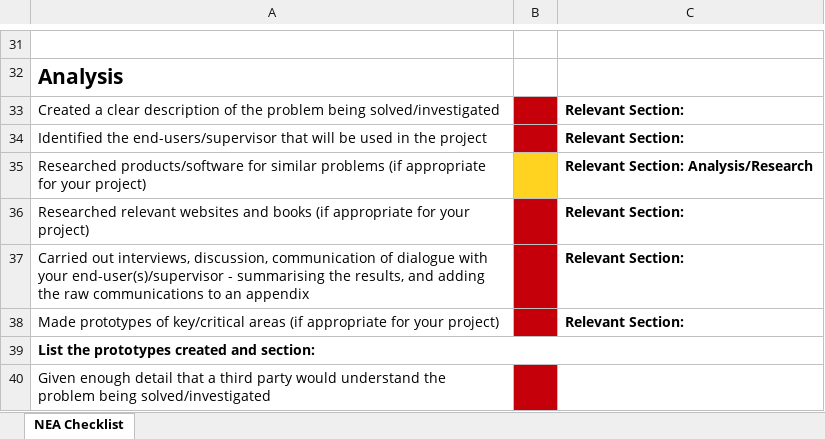
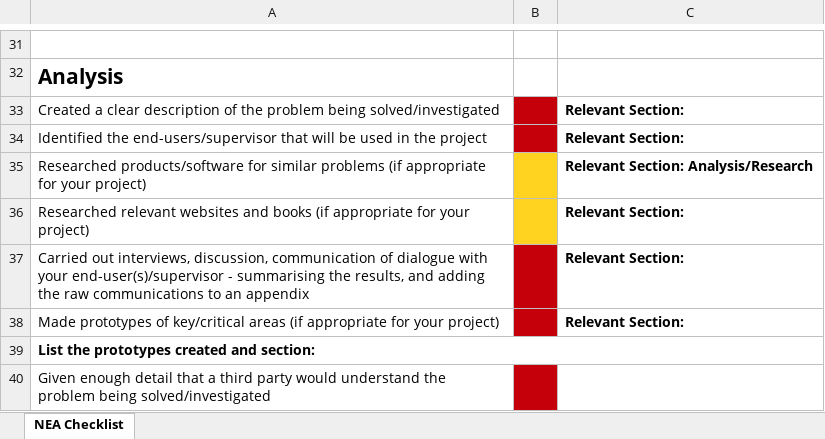
Before and after one commit to Rolodophone/nea, an Excel workbook: report/checklist.xlsx, sheet NEA Checklist, drawn as a sheet; only a part is shown, gaps mark what is left out; values as stored, in another font and other column widths than the file's, no borders; conditional formats not drawn; the diff names each change by its address in the sheet, - before the commit and + after, or states it on an @@ line.

```diff
--- a/report/checklist.xlsx (sheet NEA Checklist)
+++ b/report/checklist.xlsx (sheet NEA Checklist)
-B36 fill: #C5000B
+B36 fill: #FFD320
```
Also changed, not shown: 5 other files.
